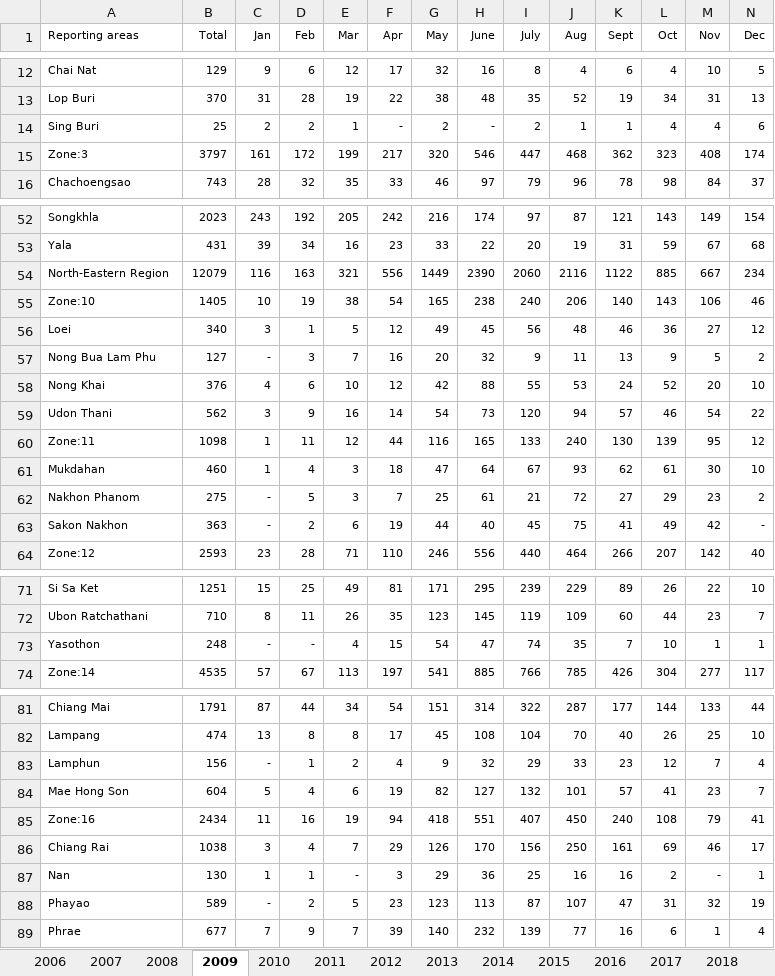
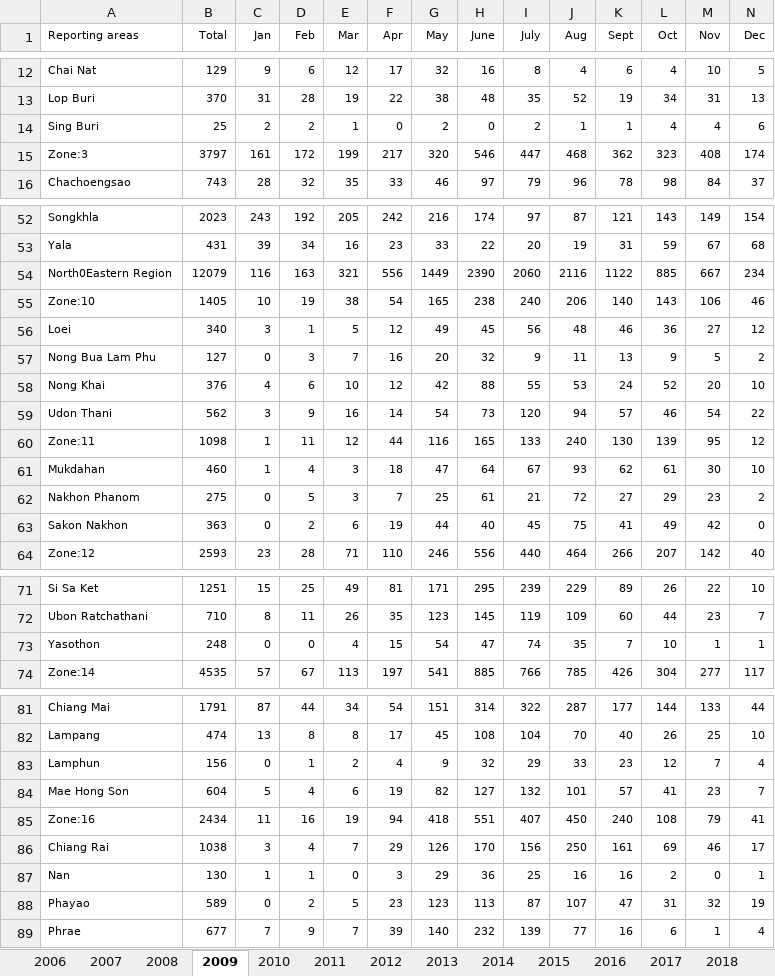
Before and after one commit to datascience-mobi-2023/topic04_team02, an Excel workbook: dengue_data.xlsx, sheet 2009, drawn as a sheet; only a part is shown, gaps mark what is left out; values as stored, in another font and other column widths than the file's, no borders; the diff covers the shown part only; the diff names each change by its address in the sheet, - before the commit and + after, or states it on an @@ line.

```diff
--- a/dengue_data.xlsx (sheet 2009)
+++ b/dengue_data.xlsx (sheet 2009)
-F14 (Apr): -
+F14 (Apr): 0
-H14 (June): -
+H14 (June): 0
-A54 (Reporting areas): North-Eastern Region
+A54 (Reporting areas): North0Eastern Region
-C57 (Jan): -
+C57 (Jan): 0
-C62:C63 (Jan): -
+C62:C63 (Jan): 0
-N63 (Dec): -
+N63 (Dec): 0
-C73 (Jan): -
+C73 (Jan): 0
-D73 (Feb): -
+D73 (Feb): 0
-C83 (Jan): -
+C83 (Jan): 0
-E87 (Mar): -
+E87 (Mar): 0
-M87 (Nov): -
+M87 (Nov): 0
-C88 (Jan): -
+C88 (Jan): 0
```
Also changed, not shown: 1 edited cell elsewhere in this sheet, sheet 2007, sheet 2006, sheet 2008.
